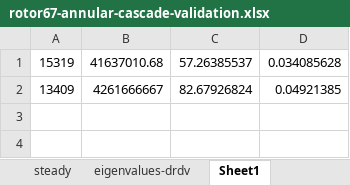
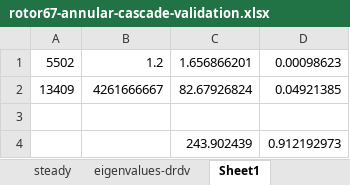
Before and after one commit to bigmangoxu/eigenvalueStability, an Excel workbook: keyResults/rotor67-22passage/rotor67-annular-cascade-validation.xlsx, sheet Sheet1, drawn as a sheet; values as stored, in another font and other column widths than the file's, no borders; removed rows and columns are numbered as before the commit, all else as after; the diff names each change by its address in the sheet, - before the commit and + after, or states it on an @@ line.

```diff
--- a/keyResults/rotor67-22passage/rotor67-annular-cascade-validation.xlsx (sheet Sheet1)
+++ b/keyResults/rotor67-22passage/rotor67-annular-cascade-validation.xlsx (sheet Sheet1)
-row 1: 15319 | 41637010.68 | 57.26385537 | 0.034085628
+row 1: 5502 | 1.2 | 1.656866201 | 0.00098623
+row 3: (empty)
+row 4:  |  | 243.902439 | 0.912192973
```
Also changed, not shown: sheet eigenvalues-drdv, formulas that keep their value, charts or pictures, 5 other files.
